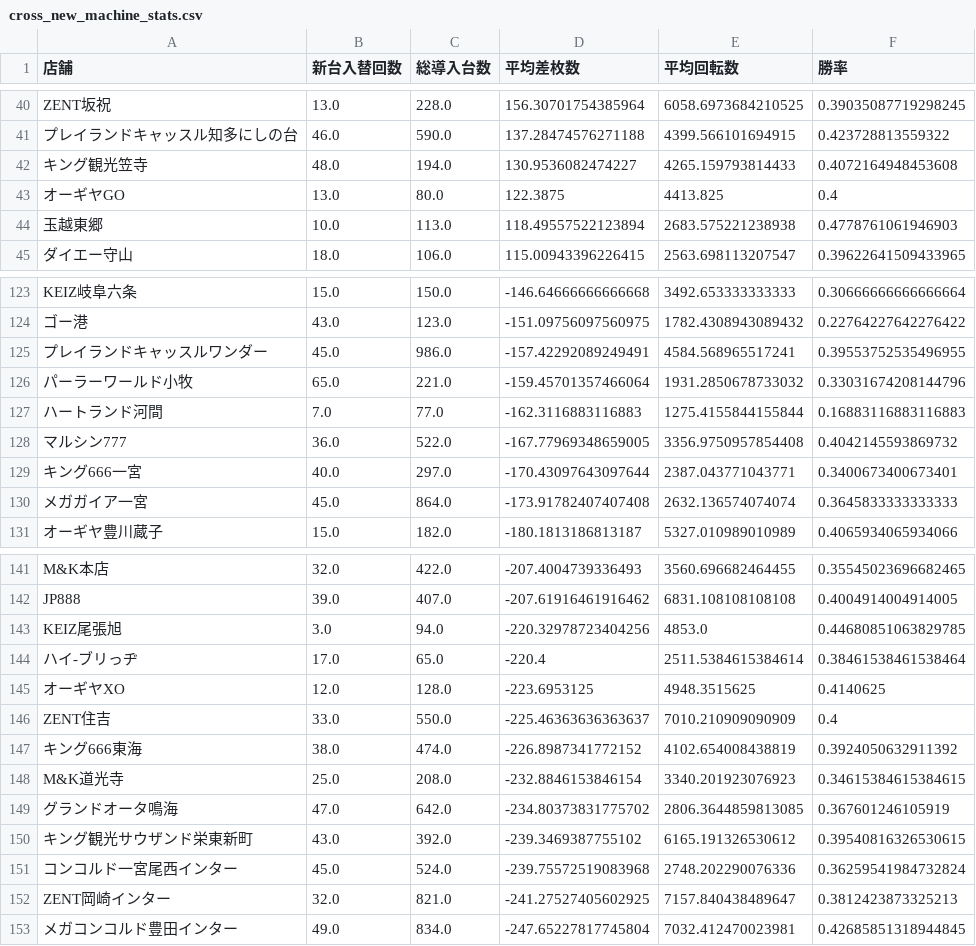
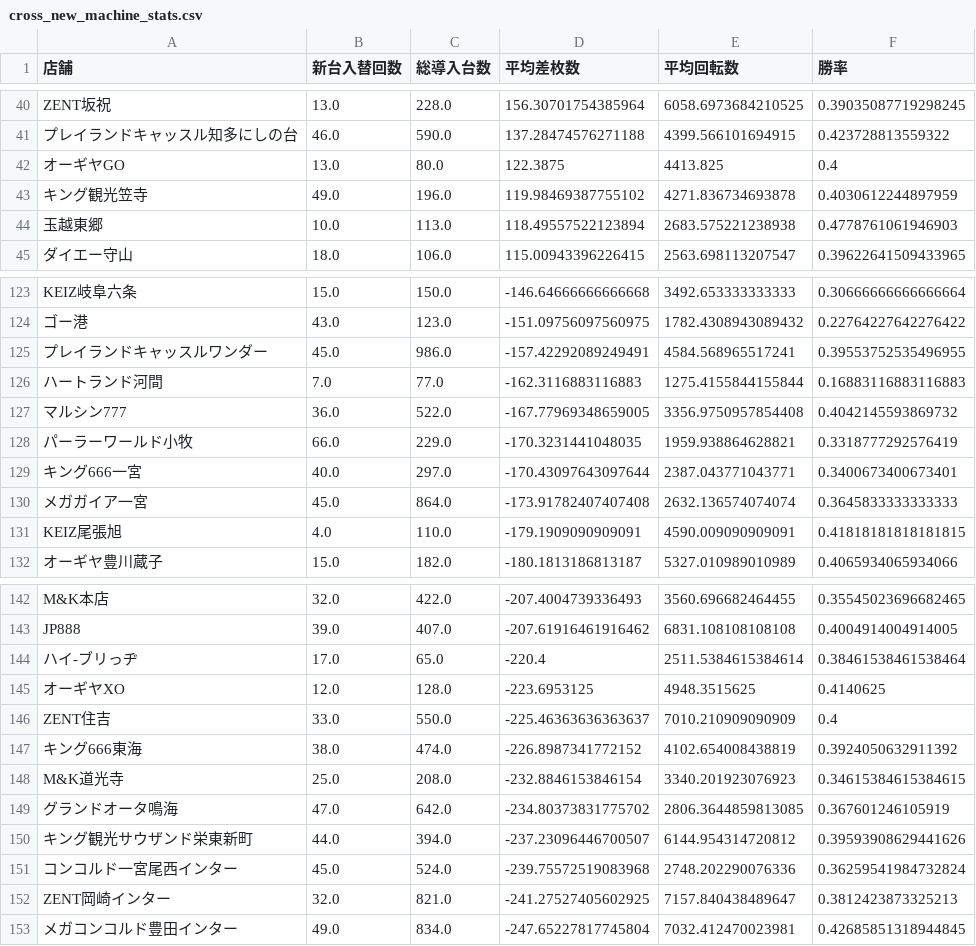
Before and after one commit to sak120308250908-ai/Slot-Data-Analyze-Pro, a CSV file: cross_new_machine_stats.csv, drawn as a sheet; only a part is shown, gaps mark what is left out.

Commit message:
Auto update cross stats 2026-11-26

```diff
--- a/cross_new_machine_stats.csv
+++ b/cross_new_machine_stats.csv
@@ -41,4 +41,4 @@ ZENT坂祝,13.0,228.0,156.30701754385964,6058.6973684210525,0.39035087719298245
 プレイランドキャッスル知多にしの台,46.0,590.0,137.28474576271188,4399.566101694915,0.423728813559322
-キング観光笠寺,48.0,194.0,130.9536082474227,4265.159793814433,0.4072164948453608
 オーギヤGO,13.0,80.0,122.3875,4413.825,0.4
+キング観光笠寺,49.0,196.0,119.98469387755102,4271.836734693878,0.4030612244897959
 玉越東郷,10.0,113.0,118.49557522123894,2683.575221238938,0.4778761061946903
@@ -125,7 +125,8 @@ KEIZ岐阜六条,15.0,150.0,-146.64666666666668,3492.653333333333,0.306666666666
 プレイランドキャッスルワンダー,45.0,986.0,-157.42292089249491,4584.568965517241,0.39553752535496955
-パーラーワールド小牧,65.0,221.0,-159.45701357466064,1931.2850678733032,0.33031674208144796
 ハートランド河間,7.0,77.0,-162.3116883116883,1275.4155844155844,0.16883116883116883
 マルシン777,36.0,522.0,-167.77969348659005,3356.9750957854408,0.4042145593869732
+パーラーワールド小牧,66.0,229.0,-170.3231441048035,1959.938864628821,0.3318777292576419
 キング666一宮,40.0,297.0,-170.43097643097644,2387.043771043771,0.3400673400673401
 メガガイア一宮,45.0,864.0,-173.91782407407408,2632.136574074074,0.3645833333333333
+KEIZ尾張旭,4.0,110.0,-179.1909090909091,4590.009090909091,0.41818181818181815
 オーギヤ豊川蔵子,15.0,182.0,-180.1813186813187,5327.010989010989,0.4065934065934066
@@ -142,3 +143,2 @@ M&K本店,32.0,422.0,-207.4004739336493,3560.696682464455,0.35545023696682465
 JP888,39.0,407.0,-207.61916461916462,6831.108108108108,0.4004914004914005
-KEIZ尾張旭,3.0,94.0,-220.32978723404256,4853.0,0.44680851063829785
 ハイ-ブリっヂ,17.0,65.0,-220.4,2511.5384615384614,0.38461538461538464
@@ -149,3 +149,3 @@ M&K道光寺,25.0,208.0,-232.8846153846154,3340.201923076923,0.34615384615384615
 グランドオータ鳴海,47.0,642.0,-234.80373831775702,2806.3644859813085,0.367601246105919
-キング観光サウザンド栄東新町,43.0,392.0,-239.3469387755102,6165.191326530612,0.39540816326530615
+キング観光サウザンド栄東新町,44.0,394.0,-237.23096446700507,6144.954314720812,0.39593908629441626
 コンコルド一宮尾西インター,45.0,524.0,-239.75572519083968,2748.202290076336,0.36259541984732824
```
Also changed, not shown: 4 other files.
